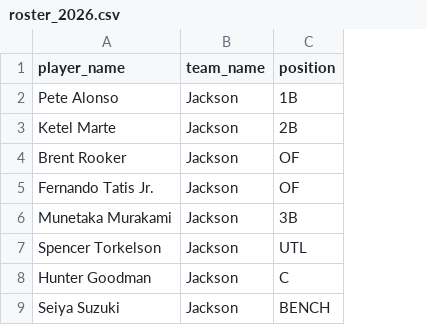
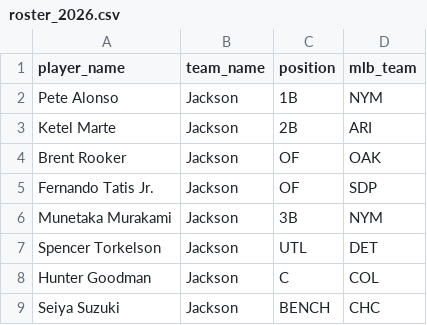
Before and after one commit to jacksonroah/hr_derby, a CSV file: roster_2026.csv, drawn as a sheet; only a part is shown; the diff names each change by its address in the sheet, - before the commit and + after, or states it on an @@ line.

Commit message:
ui changes, updated roster, lowkey forgot what else

```diff
--- a/roster_2026.csv
+++ b/roster_2026.csv
+column D (mlb_team), rows 2-9: NYM | ARI | OAK | SDP | NYM | DET | COL | CHC
```
Also changed, not shown: 10 other files.
